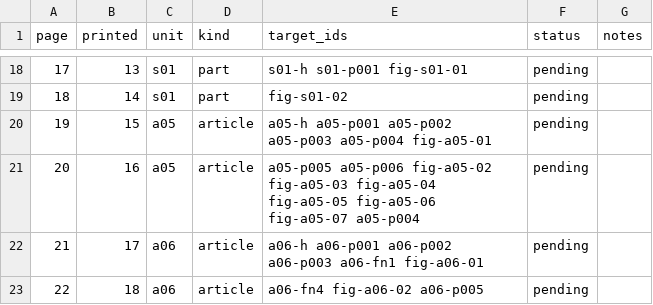
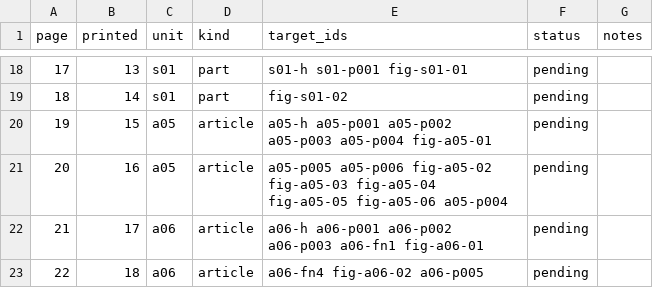
Before and after one commit to Yarden-zamir/epub-web-edition, a CSV file: books/eli-raz/inventory-release/pages.csv, drawn as a sheet; only a part is shown, gaps mark what is left out.

Commit message:
fix(eli-raz): figures in one row follow the page direction; drop a duplicate image layer
- Figures whose tops line up (within 6 pt) read right to left on Hebrew pages, left to
  right on English pages (PDF page 78: the four QR codes). Figure IDs stay.
- p020-x91 is a cut-out copy printed exactly on top of p020-x82 (one picture): left
  out as decorative; its alt text goes. fig-a05-05/06 take the next numbers (unused
  in site data).

```diff
--- a/books/eli-raz/inventory-release/pages.csv
+++ b/books/eli-raz/inventory-release/pages.csv
@@ -20,3 +20,3 @@ page,printed,unit,kind,target_ids,status,notes
 19,15,a05,article,a05-h a05-p001 a05-p002 a05-p003 a05-p004 fig-a05-01,pending,
-20,16,a05,article,a05-p005 a05-p006 fig-a05-02 fig-a05-03 fig-a05-04 fig-a05-05 fig-a05-06 fig-a05-07 a05-p004,pending,
+20,16,a05,article,a05-p005 a05-p006 fig-a05-02 fig-a05-03 fig-a05-04 fig-a05-05 fig-a05-06 a05-p004,pending,
 21,17,a06,article,a06-h a06-p001 a06-p002 a06-p003 a06-fn1 fig-a06-01,pending,
```
Also changed, not shown: books/eli-raz/inventory-release/assets.csv, books/eli-raz/inventory-release/figures.csv, 8 other files.
